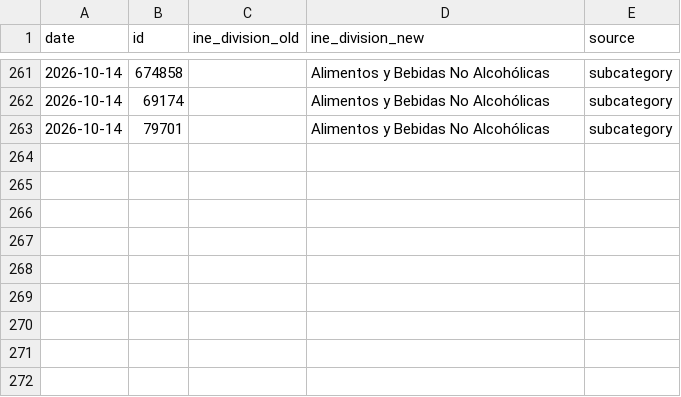
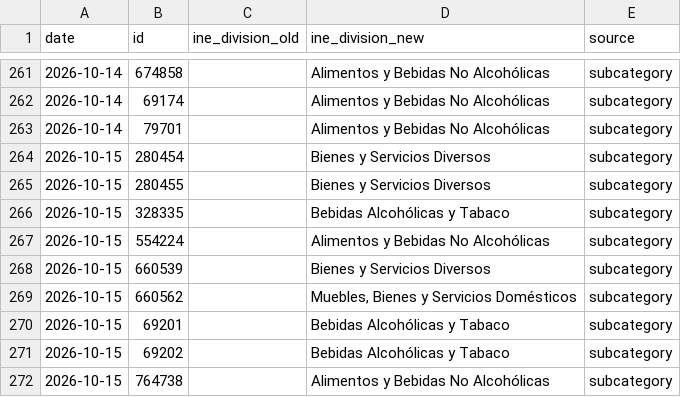
Before and after one commit to thomasriveros/robust-cpi-bolivia, a CSV file: mappings/ccif/classification_changes.csv, drawn as a sheet; only a part is shown, gaps mark what is left out; the diff names each change by its address in the sheet, - before the commit and + after, or states it on an @@ line.

```diff
--- a/mappings/ccif/classification_changes.csv
+++ b/mappings/ccif/classification_changes.csv
+row 264: 2026-10-15 | 280454 |  | Bienes y Servicios Diversos | subcategory
+row 265: 2026-10-15 | 280455 |  | Bienes y Servicios Diversos | subcategory
+row 266: 2026-10-15 | 328335 |  | Bebidas Alcohólicas y Tabaco | subcategory
+row 267: 2026-10-15 | 554224 |  | Alimentos y Bebidas No Alcohólicas | subcategory
+row 268: 2026-10-15 | 660539 |  | Bienes y Servicios Diversos | subcategory
+row 269: 2026-10-15 | 660562 |  | Muebles, Bienes y Servicios Domésticos | subcategory
+row 270: 2026-10-15 | 69201 |  | Bebidas Alcohólicas y Tabaco | subcategory
+row 271: 2026-10-15 | 69202 |  | Bebidas Alcohólicas y Tabaco | subcategory
+row 272: 2026-10-15 | 764738 |  | Alimentos y Bebidas No Alcohólicas | subcategory
```
Also changed, not shown: results/core4/cochabamba/core4_tracker_results.csv, results/core4/la_paz/core4_tracker_results.csv, 30 other files.
